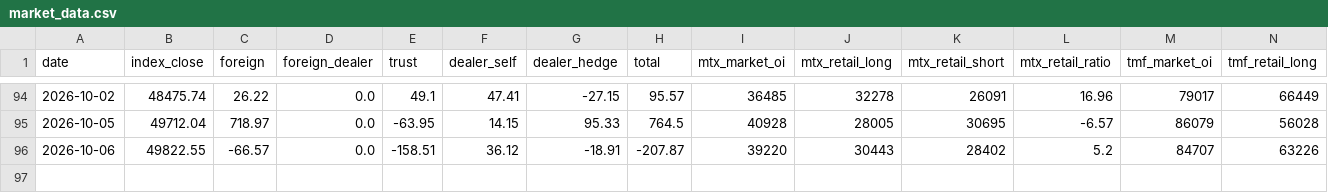
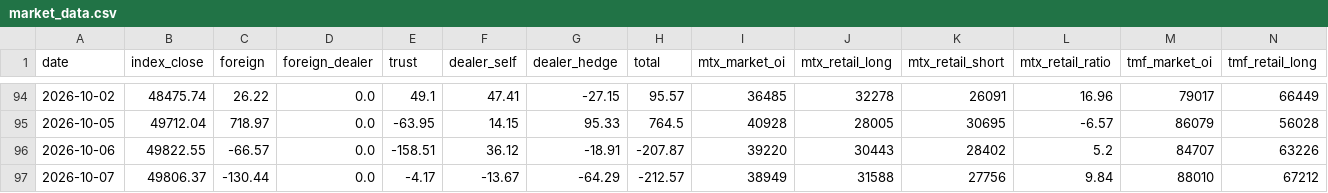
Before and after one commit to ed123698745ed-oss/panhou-charts, a CSV file: data/market_data.csv, drawn as a sheet; only a part is shown, gaps mark what is left out; rows hold the shown columns only; the diff names each change by its address in the sheet, - before the commit and + after, or states it on an @@ line.

Commit message:
update market data (2026-10-07)

```diff
--- a/data/market_data.csv
+++ b/data/market_data.csv
+row 97: 2026-10-07 | 49806.37 | -130.44 | 0.0 | -4.17 | -13.67 | -64.29 | -212.57 | 38949 | 31588 | 27756 | 9.84 | 88010 | 67212
```
